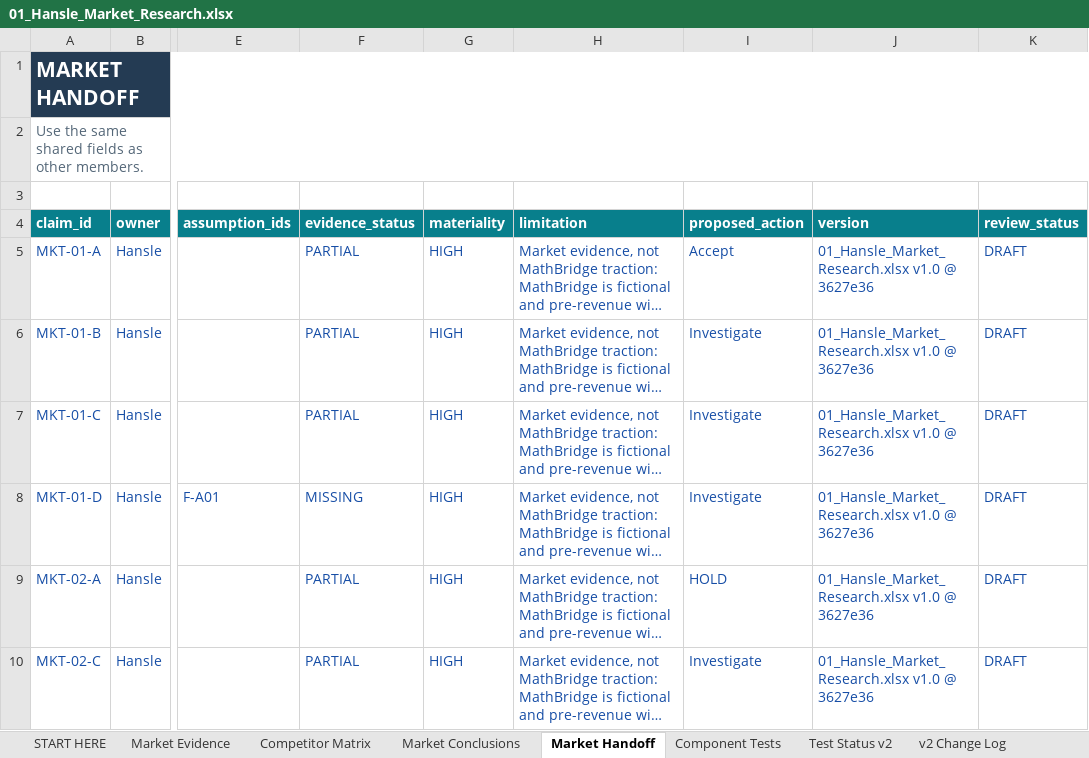
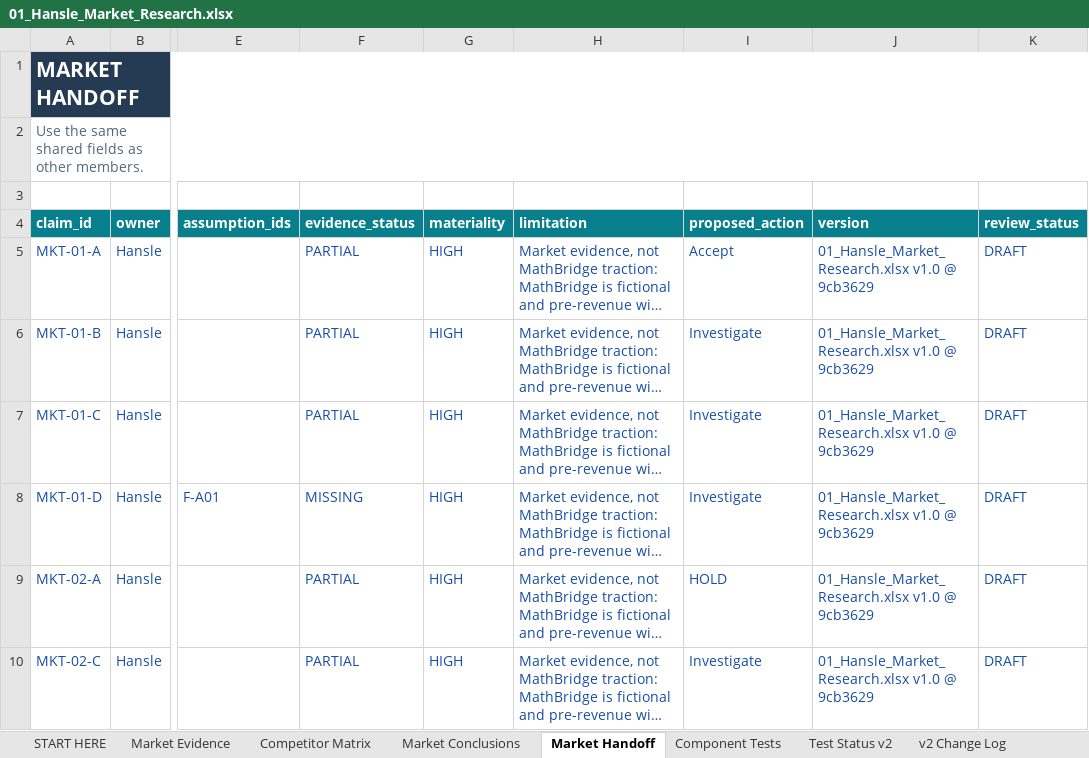
Before and after one commit to hanslelee/research-market-dump, an Excel workbook: market/out/01_Hansle_Market_Research.xlsx, sheet Market Handoff, drawn as a sheet; only a part is shown, gaps mark what is left out; long unchanged cells end in …; values as stored, in another font and other column widths than the file's, no borders; the diff names each change by its address in the sheet, - before the commit and + after, or states it on an @@ line.

```diff
--- a/market/out/01_Hansle_Market_Research.xlsx (sheet Market Handoff)
+++ b/market/out/01_Hansle_Market_Research.xlsx (sheet Market Handoff)
-J5:J10 (version): 01_Hansle_Market_Research.xlsx v1.0 @ 3627e36
+J5:J10 (version): 01_Hansle_Market_Research.xlsx v1.0 @ 9cb3629
```
Also changed, not shown: sheet Market Conclusions, 7 other files.
